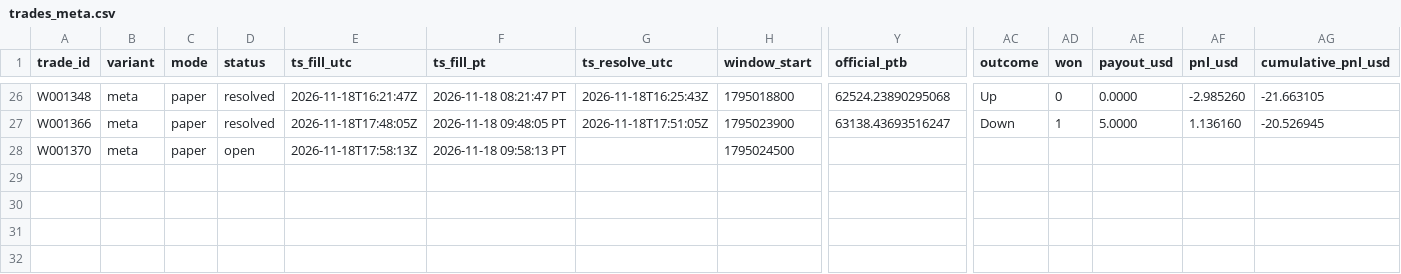
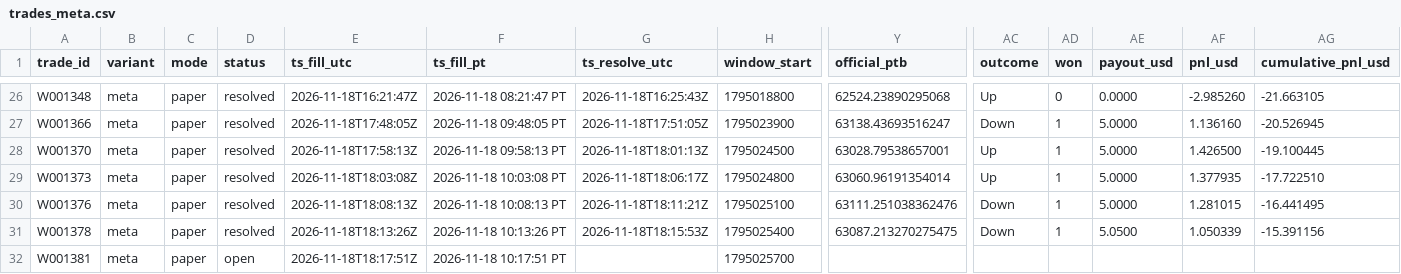
Before and after one commit to michaeldeuchar-dotcom/btc5m-paper-bot, a CSV file: data/week1/trades_meta.csv, drawn as a sheet; only a part is shown, gaps mark what is left out; rows hold the shown columns only; the diff names each change by its address in the sheet, - before the commit and + after, or states it on an @@ line.

```diff
--- a/data/week1/trades_meta.csv
+++ b/data/week1/trades_meta.csv
-D28 (status): open
+D28 (status): resolved
-G28 (ts_resolve_utc): (empty)
+G28 (ts_resolve_utc): 2026-11-18T18:01:13Z
-Y28 (official_ptb): (empty)
+Y28 (official_ptb): 63028.79538657001
-AC28 (outcome): (empty)
+AC28 (outcome): Up
-AD28 (won): (empty)
+AD28 (won): 1
-AE28 (payout_usd): (empty)
+AE28 (payout_usd): 5.0000
-AF28 (pnl_usd): (empty)
+AF28 (pnl_usd): 1.426500
-AG28 (cumulative_pnl_usd): (empty)
+AG28 (cumulative_pnl_usd): -19.100445
+row 29: W001373 | meta | paper | resolved | 2026-11-18T18:03:08Z | 2026-11-18 10:03:08 PT | 2026-11-18T18:06:17Z | 1795024800 | 63060.96191354014 | Up | 1 | 5.0000 | 1.377935 | -17.722510
+row 30: W001376 | meta | paper | resolved | 2026-11-18T18:08:13Z | 2026-11-18 10:08:13 PT | 2026-11-18T18:11:21Z | 1795025100 | 63111.251038362476 | Down | 1 | 5.0000 | 1.281015 | -16.441495
+row 31: W001378 | meta | paper | resolved | 2026-11-18T18:13:26Z | 2026-11-18 10:13:26 PT | 2026-11-18T18:15:53Z | 1795025400 | 63087.213270275475 | Down | 1 | 5.0500 | 1.050339 | -15.391156
+row 32: W001381 | meta | paper | open | 2026-11-18T18:17:51Z | 2026-11-18 10:17:51 PT |  | 1795025700
```
Also changed, not shown: data/week1/decisions_tail.csv, data/week1/trades_blend_wide.csv, 7 other files.
